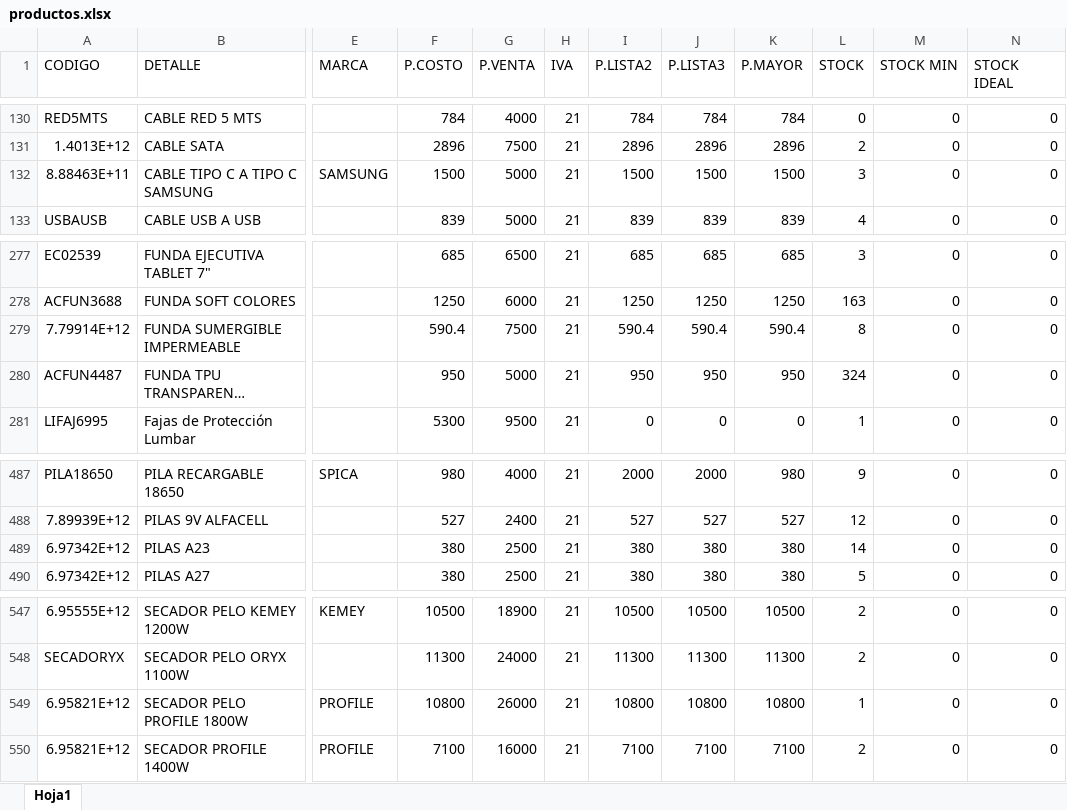
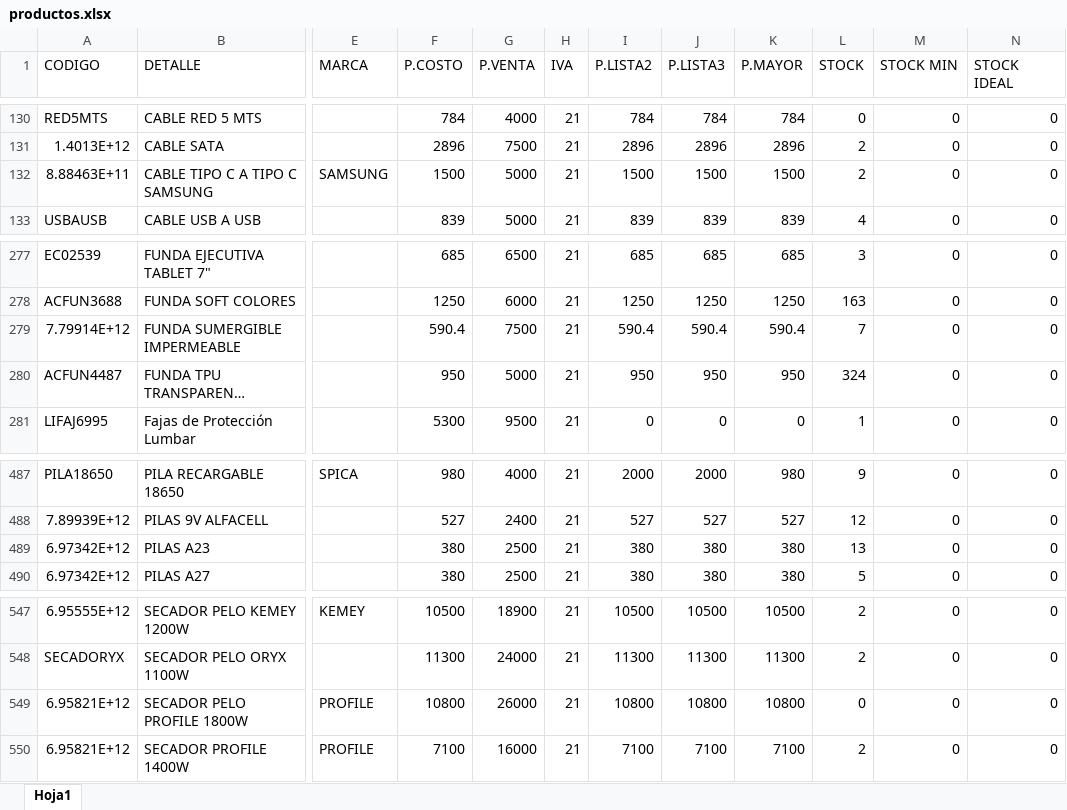
Before and after one commit to matias95ap/novacenter, an Excel workbook: tienda/productos.xlsx, sheet Hoja1, drawn as a sheet; only a part is shown, gaps mark what is left out; long unchanged cells end in …; values as stored, in another font and other column widths than the file's, no borders; the diff names each change by its address in the sheet, - before the commit and + after, or states it on an @@ line.

Commit message:
Actualizar productos.xlsx e imagenes

```diff
--- a/tienda/productos.xlsx (sheet Hoja1)
+++ b/tienda/productos.xlsx (sheet Hoja1)
-L132 (STOCK): 3
+L132 (STOCK): 2
-L279 (STOCK): 8
+L279 (STOCK): 7
-L489 (STOCK): 14
+L489 (STOCK): 13
-L549 (STOCK): 1
+L549 (STOCK): 0
```
